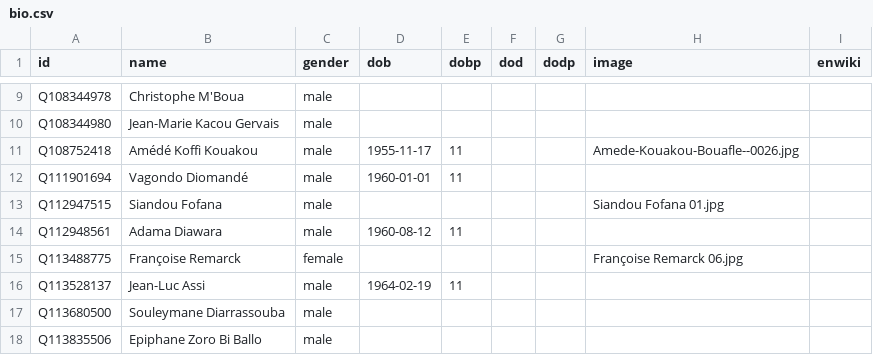
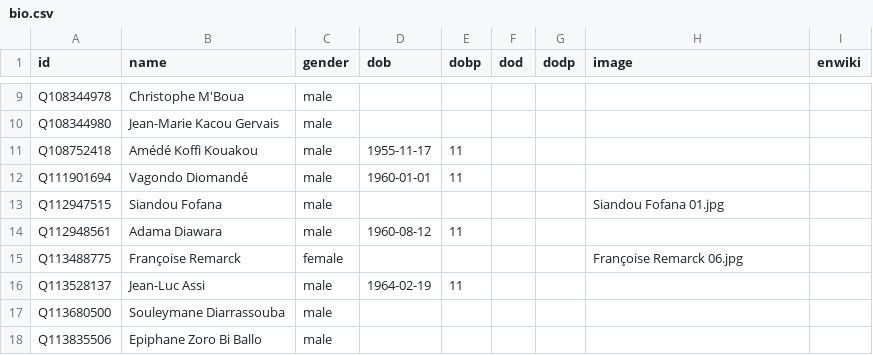
Before and after one commit to every-politician-scrapers/ivory-coast, a CSV file: html/bio.csv, drawn as a sheet; only a part is shown, gaps mark what is left out.

```diff
--- a/html/bio.csv
+++ b/html/bio.csv
@@ -10,3 +10,3 @@ Q108344978,Christophe M'Boua,male,,,,,,
 Q108344980,Jean-Marie Kacou Gervais,male,,,,,,
-Q108752418,Amédé Koffi Kouakou,male,1955-11-17,11,,,Amede-Kouakou-Bouafle--0026.jpg,
+Q108752418,Amédé Koffi Kouakou,male,1955-11-17,11,,,,
 Q111901694,Vagondo Diomandé,male,1960-01-01,11,,,,
```
